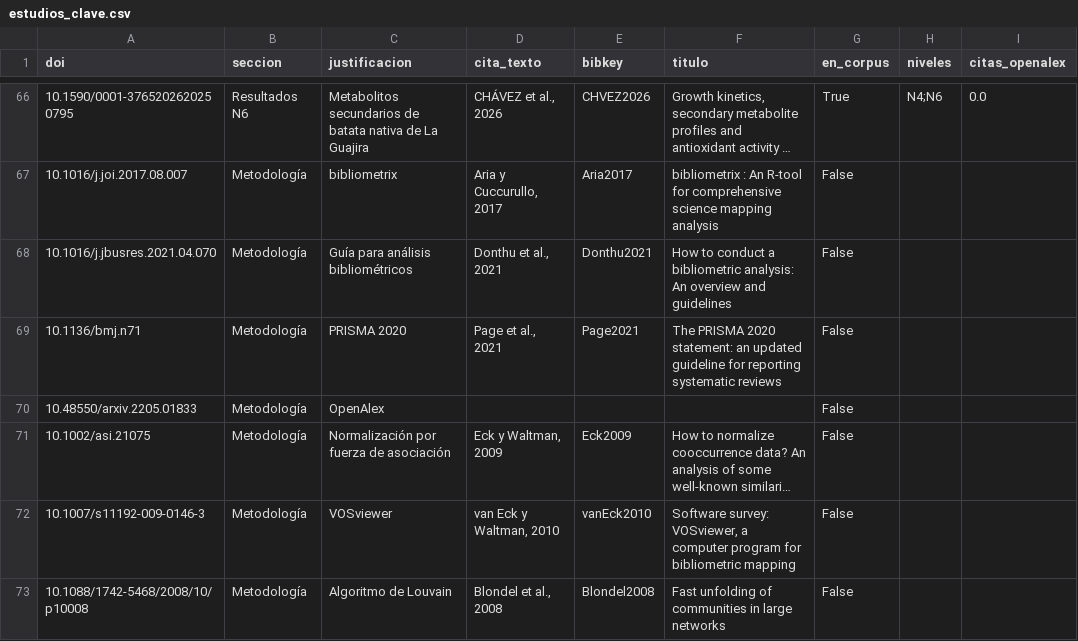
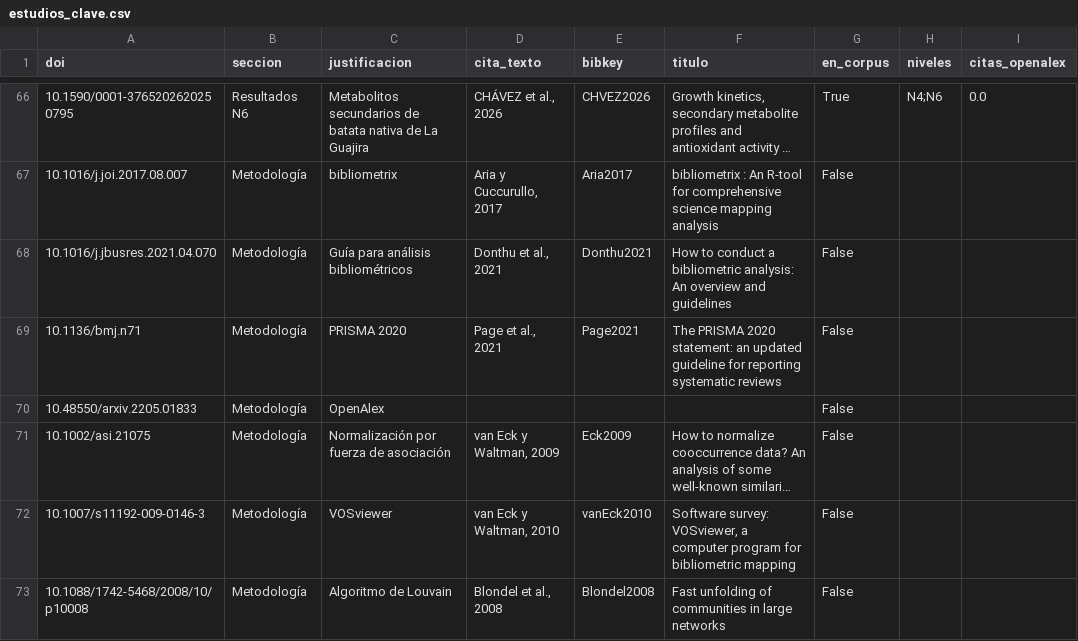
Before and after one commit to EstebanCastilla/Revision-bibliometrica, a CSV file: results/tables/estudios_clave.csv, drawn as a sheet; only a part is shown, gaps mark what is left out; long unchanged cells end in …; the diff names each change by its address in the sheet, - before the commit and + after, or states it on an @@ line.

```diff
--- a/results/tables/estudios_clave.csv
+++ b/results/tables/estudios_clave.csv
-D71 (cita_texto): Eck y Waltman, 2009
+D71 (cita_texto): van Eck y Waltman, 2009
```
Also changed, not shown: 10 other files.
